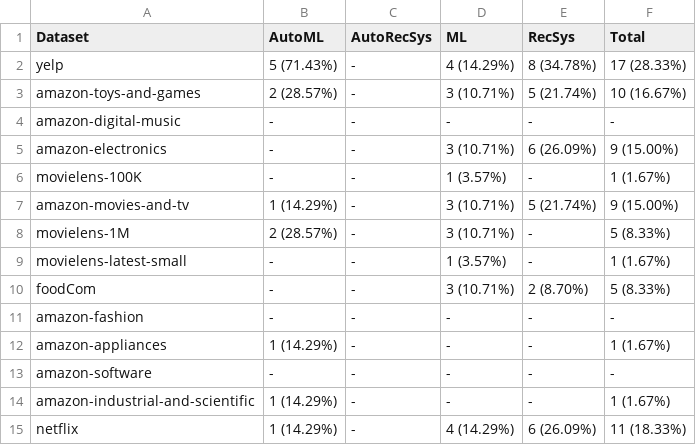
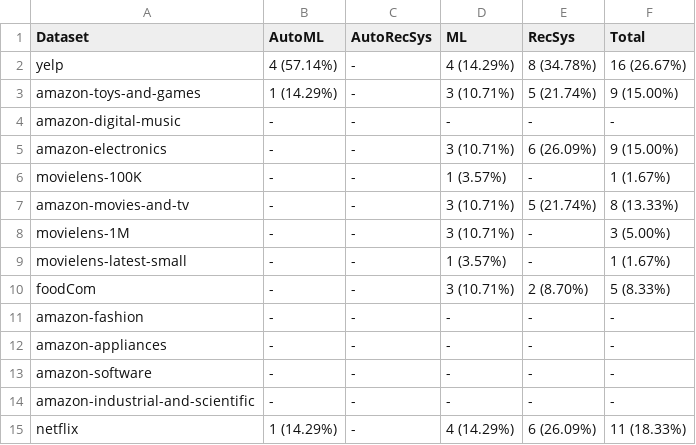
Before and after one commit to ISG-Siegen/AutoML_for_Recommender_Systems, a CSV file: data_in_git/result_tables/failure_table_per_dataset_per_cat.csv, drawn as a sheet.

Commit message:
final data

```diff
--- a/data_in_git/result_tables/failure_table_per_dataset_per_cat.csv
+++ b/data_in_git/result_tables/failure_table_per_dataset_per_cat.csv
@@ -1,4 +1,4 @@
 Dataset,AutoML,AutoRecSys,ML,RecSys,Total
-yelp,5 (71.43%),-,4 (14.29%),8 (34.78%),17 (28.33%)
-amazon-toys-and-games,2 (28.57%),-,3 (10.71%),5 (21.74%),10 (16.67%)
+yelp,4 (57.14%),-,4 (14.29%),8 (34.78%),16 (26.67%)
+amazon-toys-and-games,1 (14.29%),-,3 (10.71%),5 (21.74%),9 (15.00%)
 amazon-digital-music,-,-,-,-,-
@@ -6,4 +6,4 @@ amazon-electronics,-,-,3 (10.71%),6 (26.09%),9 (15.00%)
 movielens-100K,-,-,1 (3.57%),-,1 (1.67%)
-amazon-movies-and-tv,1 (14.29%),-,3 (10.71%),5 (21.74%),9 (15.00%)
-movielens-1M,2 (28.57%),-,3 (10.71%),-,5 (8.33%)
+amazon-movies-and-tv,-,-,3 (10.71%),5 (21.74%),8 (13.33%)
+movielens-1M,-,-,3 (10.71%),-,3 (5.00%)
 movielens-latest-small,-,-,1 (3.57%),-,1 (1.67%)
@@ -11,5 +11,5 @@ foodCom,-,-,3 (10.71%),2 (8.70%),5 (8.33%)
 amazon-fashion,-,-,-,-,-
-amazon-appliances,1 (14.29%),-,-,-,1 (1.67%)
+amazon-appliances,-,-,-,-,-
 amazon-software,-,-,-,-,-
-amazon-industrial-and-scientific,1 (14.29%),-,-,-,1 (1.67%)
+amazon-industrial-and-scientific,-,-,-,-,-
 netflix,1 (14.29%),-,4 (14.29%),6 (26.09%),11 (18.33%)
```
Also changed, not shown: data_in_git/result_data/overall_benchmark_results.csv, data_in_git/result_tables/rank_per_cat.csv, 5 other files.
